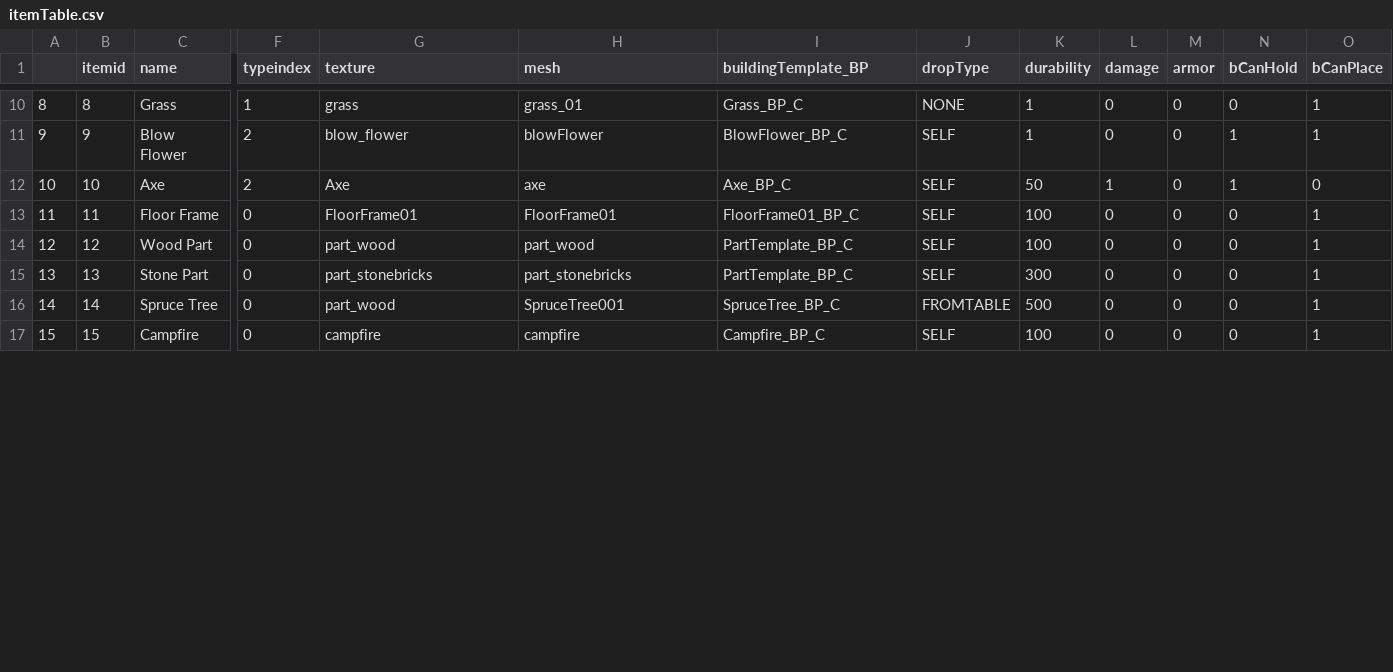
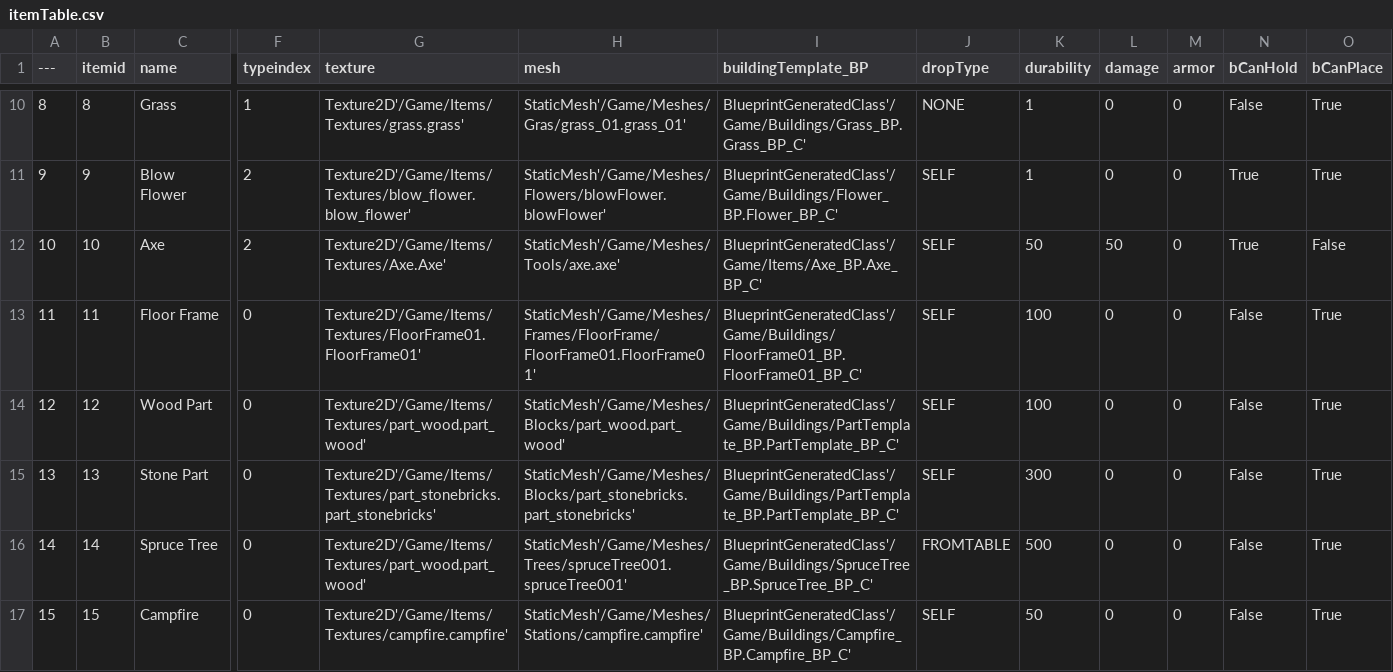
Before and after one commit to Cr0wy1/LowPolySurvival, a CSV file: Documents/itemTable.csv, drawn as a sheet; only a part is shown, gaps mark what is left out; the diff covers the shown part only; the diff names each change by its address in the sheet, - before the commit and + after, or states it on an @@ line.

```diff
--- a/Documents/itemTable.csv
+++ b/Documents/itemTable.csv
@@ column A (---) renumbered in row 1 @@
-G10 (texture): grass
+G10 (texture): Texture2D'/Game/Items/Textures/grass.grass'
-H10 (mesh): grass_01
+H10 (mesh): StaticMesh'/Game/Meshes/Gras/grass_01.grass_01'
-I10 (buildingTemplate_BP): Grass_BP_C
+I10 (buildingTemplate_BP): BlueprintGeneratedClass'/Game/Buildings/Grass_BP.Grass_BP_C'
-N10 (bCanHold): 0
+N10 (bCanHold): False
-O10:O11 (bCanPlace): 1
+O10:O11 (bCanPlace): True
-G11 (texture): blow_flower
+G11 (texture): Texture2D'/Game/Items/Textures/blow_flower.blow_flower'
-H11 (mesh): blowFlower
+H11 (mesh): StaticMesh'/Game/Meshes/Flowers/blowFlower.blowFlower'
-I11 (buildingTemplate_BP): BlowFlower_BP_C
+I11 (buildingTemplate_BP): BlueprintGeneratedClass'/Game/Buildings/Flower_BP.Flower_BP_C'
-N11:N12 (bCanHold): 1
+N11:N12 (bCanHold): True
-G12 (texture): Axe
+G12 (texture): Texture2D'/Game/Items/Textures/Axe.Axe'
-H12 (mesh): axe
+H12 (mesh): StaticMesh'/Game/Meshes/Tools/axe.axe'
-I12 (buildingTemplate_BP): Axe_BP_C
+I12 (buildingTemplate_BP): BlueprintGeneratedClass'/Game/Items/Axe_BP.Axe_BP_C'
-L12 (damage): 1
+L12 (damage): 50
-O12 (bCanPlace): 0
+O12 (bCanPlace): False
-G13 (texture): FloorFrame01
+G13 (texture): Texture2D'/Game/Items/Textures/FloorFrame01.FloorFrame01'
-H13 (mesh): FloorFrame01
+H13 (mesh): StaticMesh'/Game/Meshes/Frames/FloorFrame/FloorFrame01.FloorFrame01'
-I13 (buildingTemplate_BP): FloorFrame01_BP_C
+I13 (buildingTemplate_BP): BlueprintGeneratedClass'/Game/Buildings/FloorFrame01_BP.FloorFrame01_BP_C'
-N13:N17 (bCanHold): 0
+N13:N17 (bCanHold): False
-O13:O17 (bCanPlace): 1
+O13:O17 (bCanPlace): True
-G14 (texture): part_wood
+G14 (texture): Texture2D'/Game/Items/Textures/part_wood.part_wood'
-H14 (mesh): part_wood
+H14 (mesh): StaticMesh'/Game/Meshes/Blocks/part_wood.part_wood'
-I14:I15 (buildingTemplate_BP): PartTemplate_BP_C
+I14:I15 (buildingTemplate_BP): BlueprintGeneratedClass'/Game/Buildings/PartTemplate_BP.PartTemplate_BP_C'
-G15 (texture): part_stonebricks
+G15 (texture): Texture2D'/Game/Items/Textures/part_stonebricks.part_stonebricks'
-H15 (mesh): part_stonebricks
+H15 (mesh): StaticMesh'/Game/Meshes/Blocks/part_stonebricks.part_stonebricks'
-G16 (texture): part_wood
+G16 (texture): Texture2D'/Game/Items/Textures/part_wood.part_wood'
-H16 (mesh): SpruceTree001
+H16 (mesh): StaticMesh'/Game/Meshes/Trees/spruceTree001.spruceTree001'
-I16 (buildingTemplate_BP): SpruceTree_BP_C
+I16 (buildingTemplate_BP): BlueprintGeneratedClass'/Game/Buildings/SpruceTree_BP.SpruceTree_BP_C'
-G17 (texture): campfire
+G17 (texture): Texture2D'/Game/Items/Textures/campfire.campfire'
-H17 (mesh): campfire
+H17 (mesh): StaticMesh'/Game/Meshes/Stations/campfire.campfire'
-I17 (buildingTemplate_BP): Campfire_BP_C
+I17 (buildingTemplate_BP): BlueprintGeneratedClass'/Game/Buildings/Campfire_BP.Campfire_BP_C'
-K17 (durability): 100
+K17 (durability): 50
```
Also changed, not shown: 4 added rows and 45 edited cells elsewhere in this file, 43 other files.
